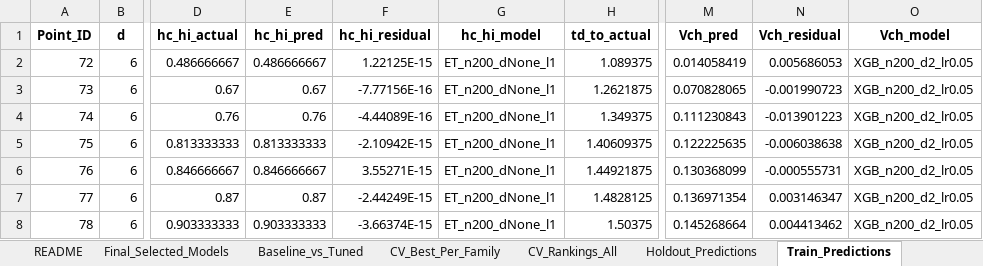
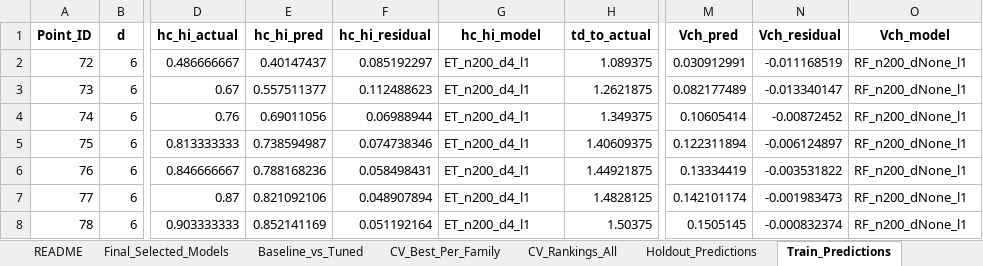
Before and after one commit to sravansudeep/Final_Year_Project, an Excel workbook: STEP2_ML/Step8_ML_Model_Selection_Tuning.xlsx, sheet Train_Predictions, drawn as a sheet; only a part is shown, gaps mark what is left out; values as stored, in another font and other column widths than the file's, no borders; the diff covers the shown part only; the diff names each change by its address in the sheet, - before the commit and + after, or states it on an @@ line.

```diff
--- a/STEP2_ML/Step8_ML_Model_Selection_Tuning.xlsx (sheet Train_Predictions)
+++ b/STEP2_ML/Step8_ML_Model_Selection_Tuning.xlsx (sheet Train_Predictions)
-E2 (hc_hi_pred): 0.486666667
+E2 (hc_hi_pred): 0.40147437
-F2 (hc_hi_residual): 1.22125E-15
+F2 (hc_hi_residual): 0.085192297
-G2:G8 (hc_hi_model): ET_n200_dNone_l1
+G2:G8 (hc_hi_model): ET_n200_d4_l1
-M2 (Vch_pred): 0.014058419
+M2 (Vch_pred): 0.030912991
-N2 (Vch_residual): 0.005686053
+N2 (Vch_residual): -0.011168519
-O2:O8 (Vch_model): XGB_n200_d2_lr0.05
+O2:O8 (Vch_model): RF_n200_dNone_l1
-E3 (hc_hi_pred): 0.67
+E3 (hc_hi_pred): 0.557511377
-F3 (hc_hi_residual): -7.77156E-16
+F3 (hc_hi_residual): 0.112488623
-M3 (Vch_pred): 0.070828065
+M3 (Vch_pred): 0.082177489
-N3 (Vch_residual): -0.001990723
+N3 (Vch_residual): -0.013340147
-E4 (hc_hi_pred): 0.76
+E4 (hc_hi_pred): 0.69011056
-F4 (hc_hi_residual): -4.44089E-16
+F4 (hc_hi_residual): 0.06988944
-M4 (Vch_pred): 0.111230843
+M4 (Vch_pred): 0.10605414
-N4 (Vch_residual): -0.013901223
+N4 (Vch_residual): -0.00872452
-E5 (hc_hi_pred): 0.813333333
+E5 (hc_hi_pred): 0.738594987
-F5 (hc_hi_residual): -2.10942E-15
+F5 (hc_hi_residual): 0.074738346
-M5 (Vch_pred): 0.122225635
+M5 (Vch_pred): 0.122311894
-N5 (Vch_residual): -0.006038638
+N5 (Vch_residual): -0.006124897
-E6 (hc_hi_pred): 0.846666667
+E6 (hc_hi_pred): 0.788168236
-F6 (hc_hi_residual): 3.55271E-15
+F6 (hc_hi_residual): 0.058498431
-M6 (Vch_pred): 0.130368099
+M6 (Vch_pred): 0.13334419
-N6 (Vch_residual): -0.000555731
+N6 (Vch_residual): -0.003531822
-E7 (hc_hi_pred): 0.87
+E7 (hc_hi_pred): 0.821092106
-F7 (hc_hi_residual): -2.44249E-15
+F7 (hc_hi_residual): 0.048907894
-M7 (Vch_pred): 0.136971354
+M7 (Vch_pred): 0.142101174
-N7 (Vch_residual): 0.003146347
+N7 (Vch_residual): -0.001983473
-E8 (hc_hi_pred): 0.903333333
+E8 (hc_hi_pred): 0.852141169
-F8 (hc_hi_residual): -3.66374E-15
+F8 (hc_hi_residual): 0.051192164
-M8 (Vch_pred): 0.145268664
+M8 (Vch_pred): 0.1505145
-N8 (Vch_residual): 0.004413462
+N8 (Vch_residual): -0.000832374
```
Also changed, not shown: 360 edited cells elsewhere in this sheet, sheet CV_Rankings_All, sheet CV_Best_Per_Family, sheet Holdout_Predictions, sheet Final_Selected_Models, sheet Baseline_vs_Tuned, sheet README, other sheet tabs, STEP2_ML/Step6_ML_Data_Preparation.xlsx, STEP2_ML/Step7_ML_Baseline_Regression.xlsx, 5 other files.
